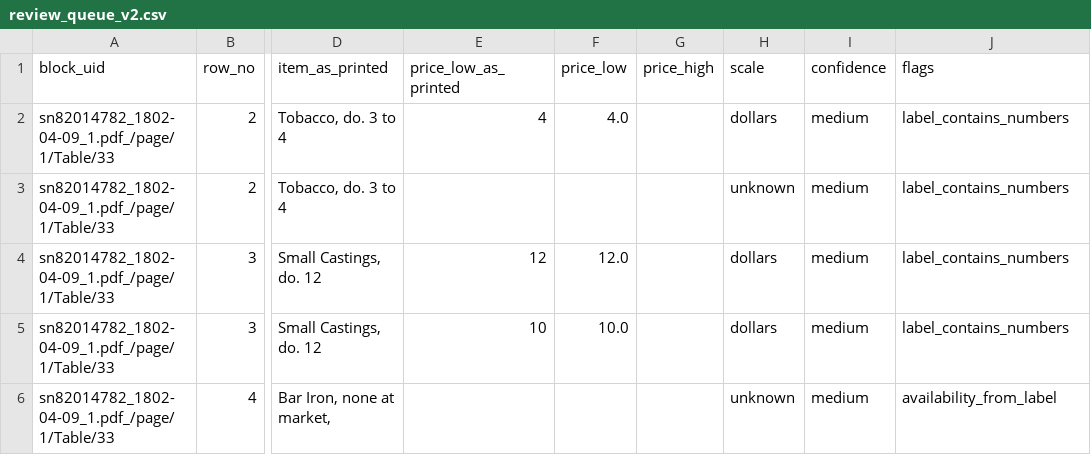
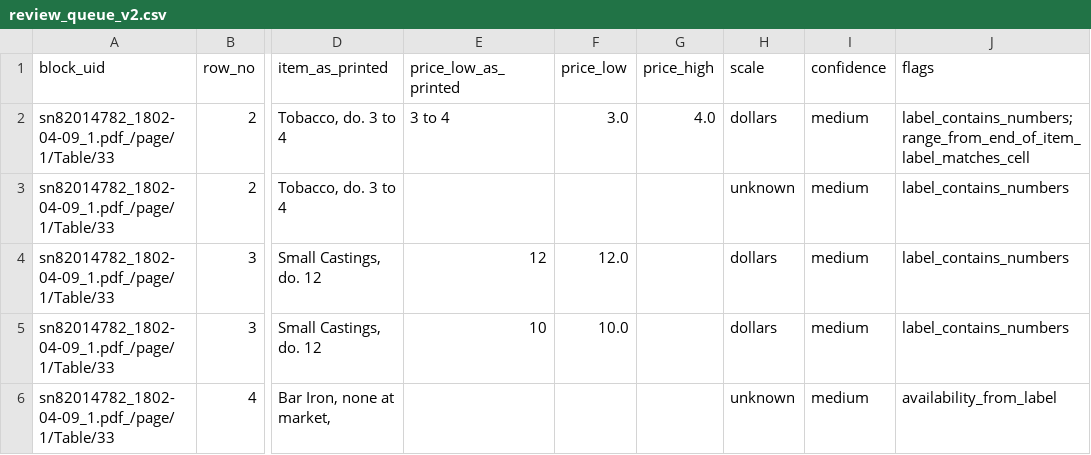
Before and after one commit to MAJORSTUDIO1-SMV/Project2, a CSV file: results/review_queue_v2.csv, drawn as a sheet; only a part is shown, gaps mark what is left out; the diff covers the shown part only; the diff names each change by its address in the sheet, - before the commit and + after, or states it on an @@ line.

```diff
--- a/results/review_queue_v2.csv
+++ b/results/review_queue_v2.csv
-E2 (price_low_as_printed): 4
+E2 (price_low_as_printed): 3 to 4
-F2 (price_low): 4.0
+F2 (price_low): 3.0
-G2 (price_high): (empty)
+G2 (price_high): 4.0
-J2 (flags): label_contains_numbers
+J2 (flags): label_contains_numbers;range_from_end_of_item_label_matches_cell
```
Also changed, not shown: 2 added rows, 1 removed row and 8 edited cells elsewhere in this file, 2 other files.
